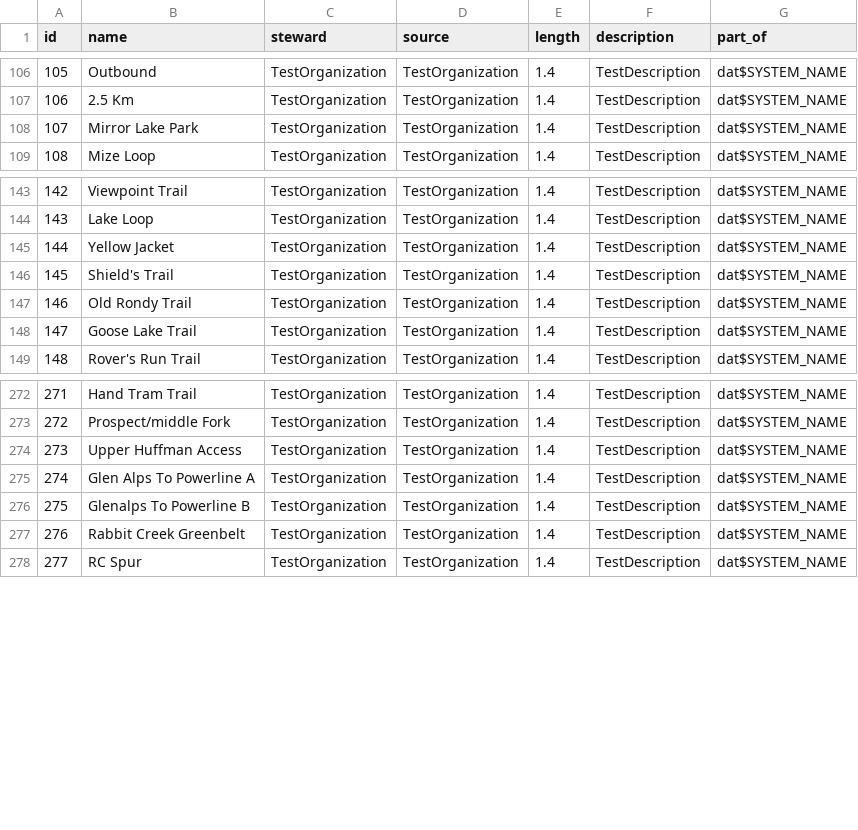
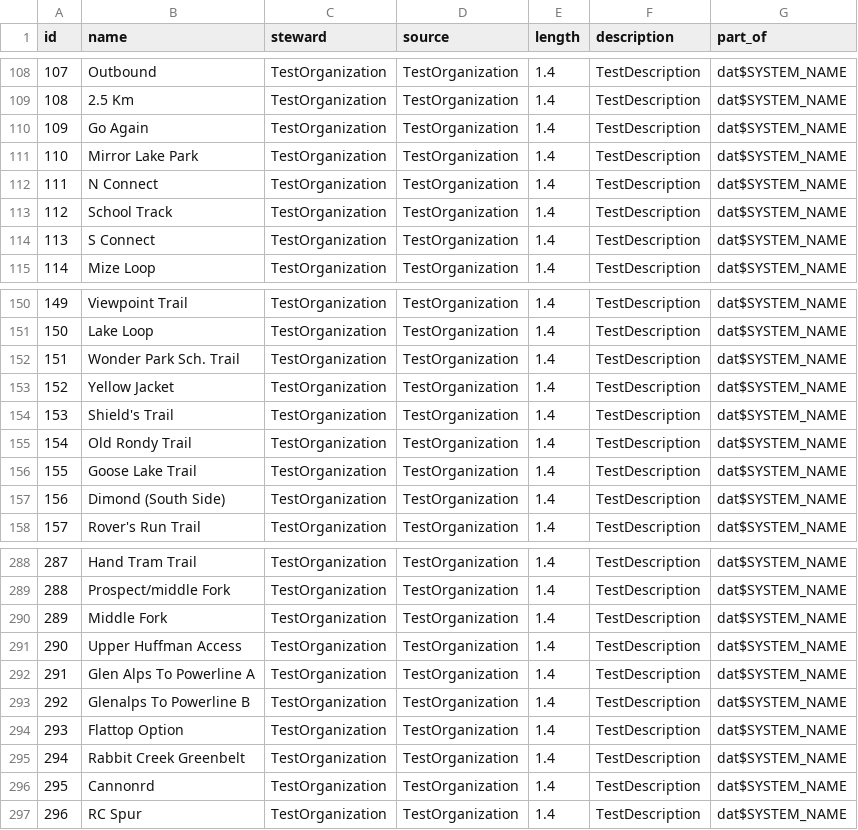
Before and after one commit to codeforanchorage/Open_Trails_Anchorage, a CSV file: output files/trailsy standard/named_trails.csv, drawn as a sheet; only a part is shown, gaps mark what is left out; the diff covers the shown part only; the diff names each change by its address in the sheet, - before the commit and + after, or states it on an @@ line.

```diff
--- a/output files/trailsy standard/named_trails.csv
+++ b/output files/trailsy standard/named_trails.csv
@@ column A (id) renumbered from row 36 down @@
+row 110: 109 | Go Again | TestOrganization | TestOrganization | 1.4 | TestDescription | dat$SYSTEM_NAME
+row 112: 111 | N Connect | TestOrganization | TestOrganization | 1.4 | TestDescription | dat$SYSTEM_NAME
+row 113: 112 | School Track | TestOrganization | TestOrganization | 1.4 | TestDescription | dat$SYSTEM_NAME
+row 114: 113 | S Connect | TestOrganization | TestOrganization | 1.4 | TestDescription | dat$SYSTEM_NAME
+row 152: 151 | Wonder Park Sch. Trail | TestOrganization | TestOrganization | 1.4 | TestDescription | dat$SYSTEM_NAME
+row 157: 156 | Dimond (South Side) | TestOrganization | TestOrganization | 1.4 | TestDescription | dat$SYSTEM_NAME
+row 290: 289 | Middle Fork | TestOrganization | TestOrganization | 1.4 | TestDescription | dat$SYSTEM_NAME
+row 294: 293 | Flattop Option | TestOrganization | TestOrganization | 1.4 | TestDescription | dat$SYSTEM_NAME
+row 296: 295 | Cannonrd | TestOrganization | TestOrganization | 1.4 | TestDescription | dat$SYSTEM_NAME
```
Also changed, not shown: 13 added rows elsewhere in this file, 4 other files.
